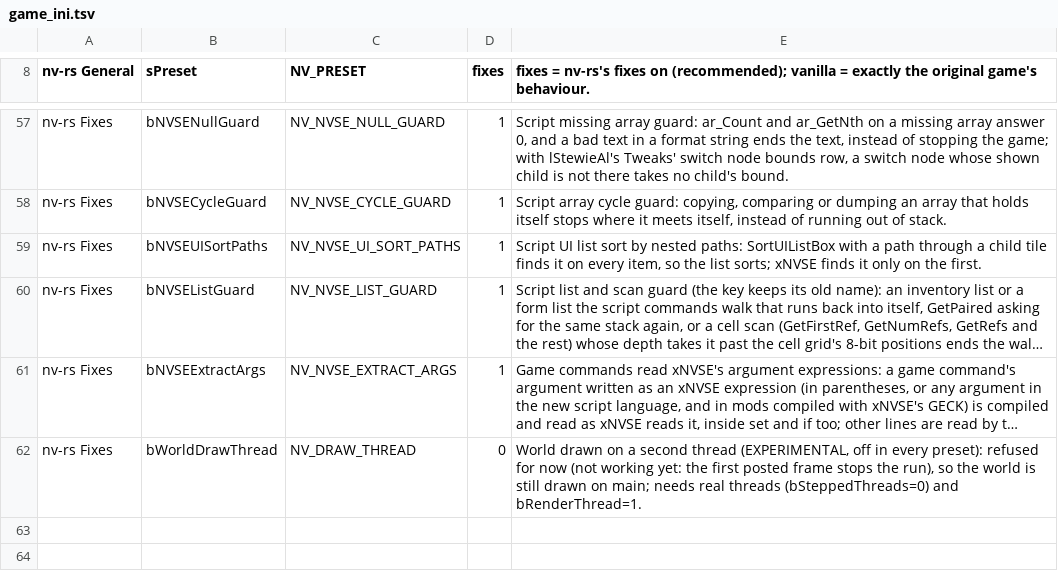
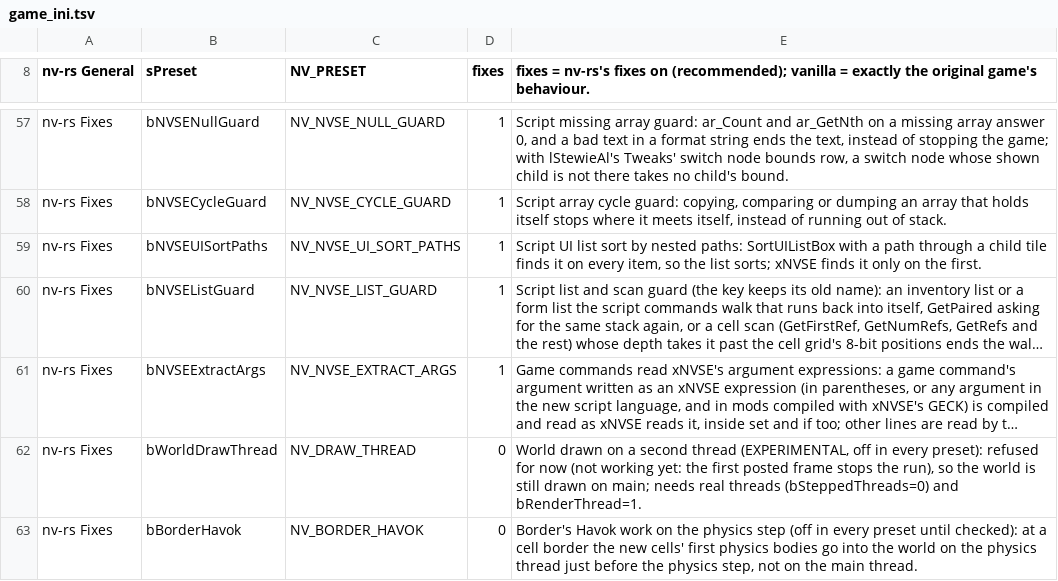
Before and after one commit to slaterain/nv-rs, a TSV file: crates/host/data/game_ini.tsv, drawn as a sheet; only a part is shown, gaps mark what is left out; long unchanged cells end in …; the diff names each change by its address in the sheet, - before the commit and + after, or states it on an @@ line.

Commit message:
The border's Havok work on the physics step (NV_BORDER_HAVOK, off in every preset); bodies forced by a full queue counted apart
At a grid shift in play TES::UpdateCurrentGridCell leaves its last drop of the Havok world's add-lock count
(00c6b540 with flag 1: the last 100 queued bodies into the broad phase, then the queued phantoms, actions and
constraints) to the same frame's bhkWorld::Update, which runs it first, on the thread that steps. Any other use of
the count (a raise, a drop, an add or a removal), a save, a load, the grid cull and the next grid update run it
before themselves, so the count's operations keep the exe's order.

The hitch log counts the batches 00c674d0 runs while the lock count is still up (a full queue) apart.

```diff
--- a/crates/host/data/game_ini.tsv
+++ b/crates/host/data/game_ini.tsv
+row 63: nv-rs Fixes | bBorderHavok | NV_BORDER_HAVOK | 0 | Border's Havok work on the physics step (off in every preset until checked): at a cell border the new cells' first physics bodies go into the world on the physics thread just before the physics step, not on the main thread.
```
Also changed, not shown: 10 other files.
